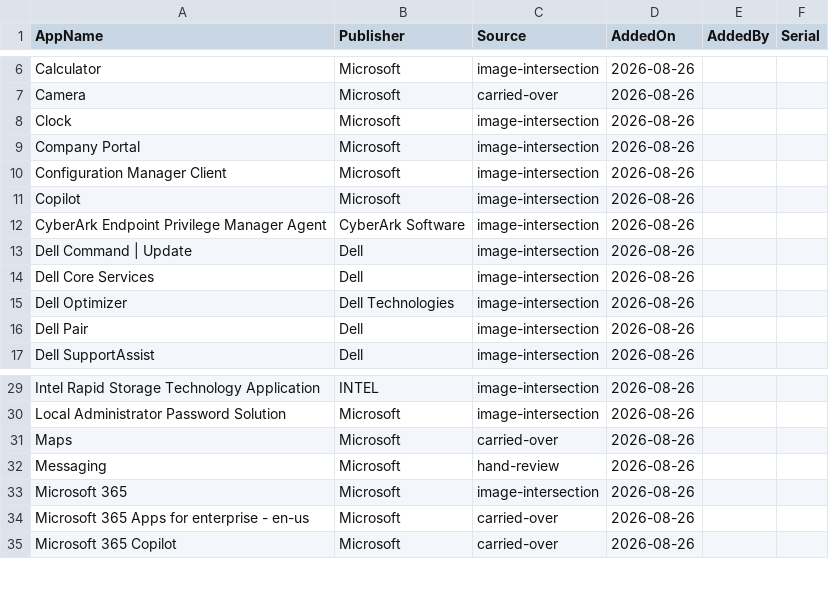
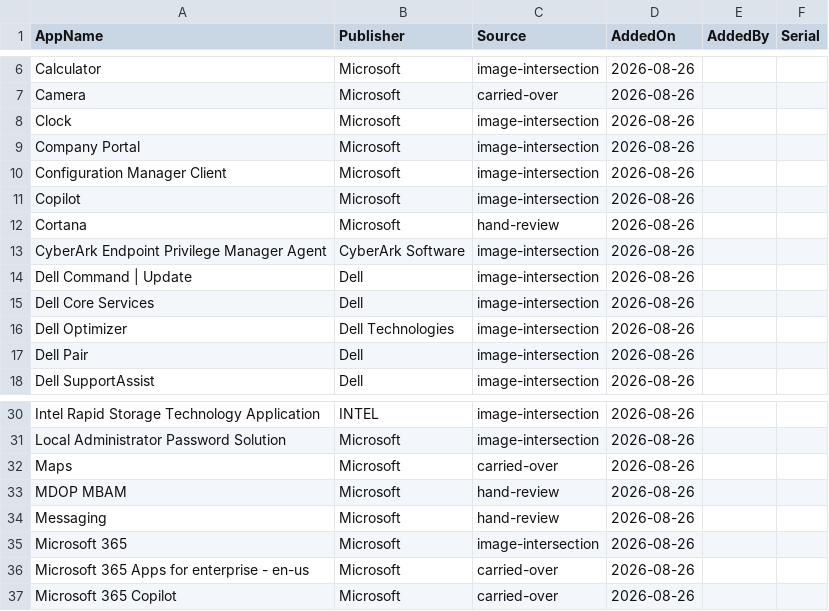
Before and after one commit to ktlawal/AppFilter, a CSV file: BaseImageApps.csv, drawn as a sheet; only a part is shown, gaps mark what is left out.

```diff
--- a/BaseImageApps.csv
+++ b/BaseImageApps.csv
@@ -11,2 +11,3 @@
 "Copilot","Microsoft","image-intersection","2026-08-26","",""
+"Cortana","Microsoft","hand-review","2026-08-26","",""
 "CyberArk Endpoint Privilege Manager Agent","CyberArk Software","image-intersection","2026-08-26","",""
@@ -31,2 +32,3 @@
 "Maps","Microsoft","carried-over","2026-08-26","",""
+"MDOP MBAM","Microsoft","hand-review","2026-08-26","",""
 "Messaging","Microsoft","hand-review","2026-08-26","",""
```
